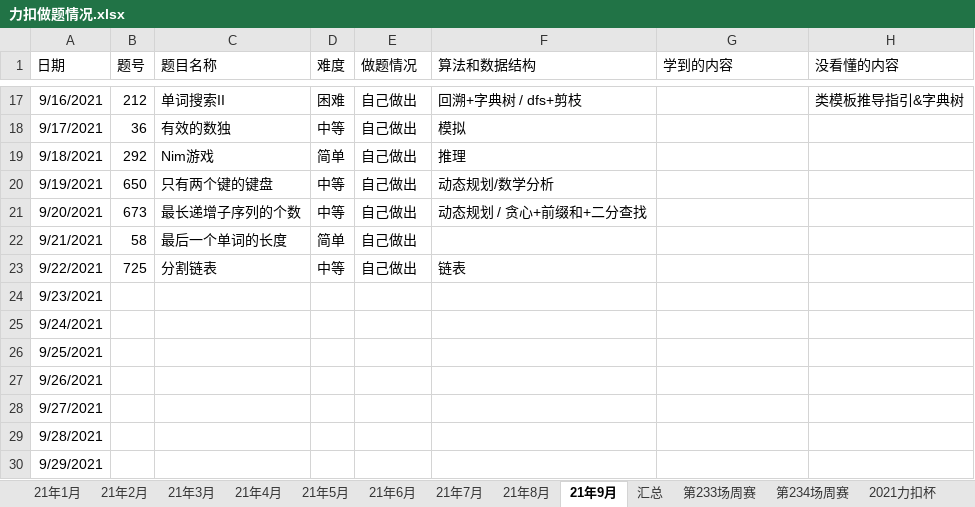
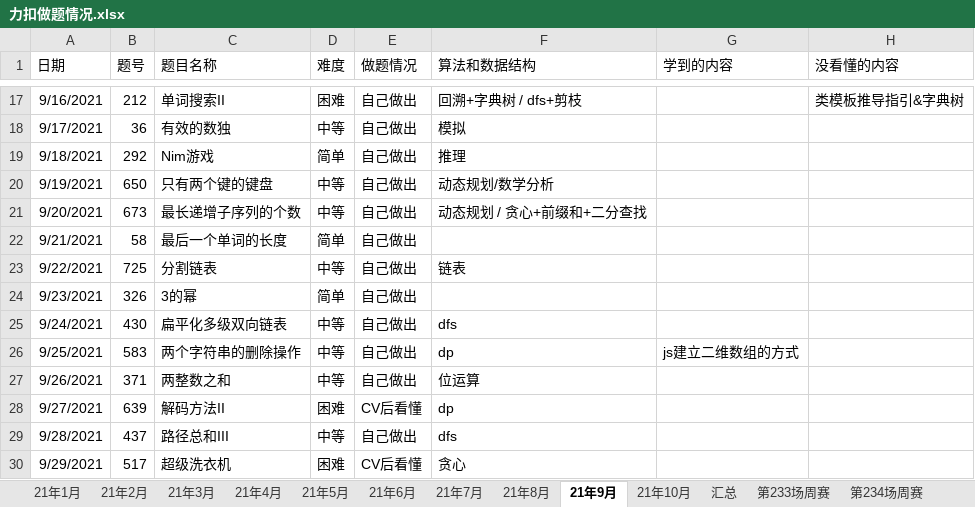
Before and after one commit to S-N-O-R-L-A-X/leetcode, an Excel workbook: 力扣做题情况.xlsx, sheet 21年9月, drawn as a sheet; only a part is shown, gaps mark what is left out; values as stored, in another font and other column widths than the file's, no borders; charts and pictures not drawn; the diff covers the shown part only; the diff names each change by its address in the sheet, - before the commit and + after, or states it on an @@ line.

```diff
--- a/力扣做题情况.xlsx (sheet 21年9月)
+++ b/力扣做题情况.xlsx (sheet 21年9月)
+sheet tab: 21年10月
-B24 (题号): (empty)
+B24 (题号): 326
-C24 (题目名称): (empty)
+C24 (题目名称): 3的幂
-D24 (难度): (empty)
+D24 (难度): 简单
-E24:E27 (做题情况): (empty)
+E24:E27 (做题情况): 自己做出
-B25 (题号): (empty)
+B25 (题号): 430
-C25 (题目名称): (empty)
+C25 (题目名称): 扁平化多级双向链表
-D25:D27 (难度): (empty)
+D25:D27 (难度): 中等
-F25 (算法和数据结构): (empty)
+F25 (算法和数据结构): dfs
-B26 (题号): (empty)
+B26 (题号): 583
-C26 (题目名称): (empty)
+C26 (题目名称): 两个字符串的删除操作
-F26 (算法和数据结构): (empty)
+F26 (算法和数据结构): dp
-G26 (学到的内容): (empty)
+G26 (学到的内容): js建立二维数组的方式
-B27 (题号): (empty)
+B27 (题号): 371
-C27 (题目名称): (empty)
+C27 (题目名称): 两整数之和
-F27 (算法和数据结构): (empty)
+F27 (算法和数据结构): 位运算
-B28 (题号): (empty)
+B28 (题号): 639
-C28 (题目名称): (empty)
+C28 (题目名称): 解码方法II
-D28 (难度): (empty)
+D28 (难度): 困难
-E28 (做题情况): (empty)
+E28 (做题情况): CV后看懂
-F28 (算法和数据结构): (empty)
+F28 (算法和数据结构): dp
-B29 (题号): (empty)
+B29 (题号): 437
-C29 (题目名称): (empty)
+C29 (题目名称): 路径总和III
-D29 (难度): (empty)
+D29 (难度): 中等
-E29 (做题情况): (empty)
+E29 (做题情况): 自己做出
-F29 (算法和数据结构): (empty)
+F29 (算法和数据结构): dfs
-B30 (题号): (empty)
+B30 (题号): 517
-C30 (题目名称): (empty)
+C30 (题目名称): 超级洗衣机
-D30 (难度): (empty)
+D30 (难度): 困难
-E30 (做题情况): (empty)
+E30 (做题情况): CV后看懂
-F30 (算法和数据结构): (empty)
+F30 (算法和数据结构): 贪心
```
Also changed, not shown: 9 edited cells elsewhere in this sheet, charts or pictures.
